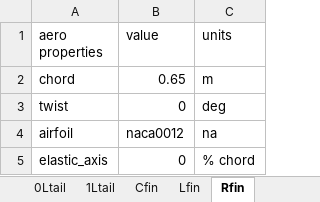
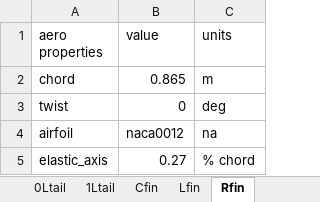
Before and after one commit to fonsocarre/UM-xhale, an Excel workbook: inputs/aero_properties.xlsx, sheet Rfin, drawn as a sheet; values as stored, in another font and other column widths than the file's, no borders; the diff names each change by its address in the sheet, - before the commit and + after, or states it on an @@ line.

```diff
--- a/inputs/aero_properties.xlsx (sheet Rfin)
+++ b/inputs/aero_properties.xlsx (sheet Rfin)
-B2 (value): 0.65
+B2 (value): 0.865
-B5 (value): 0
+B5 (value): 0.27
```
Also changed, not shown: sheet Cfin, sheet Lfin, inputs/lumped_mass.xlsx, 2 other files.
